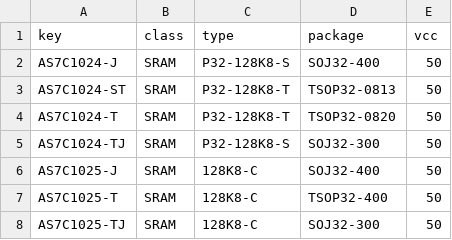
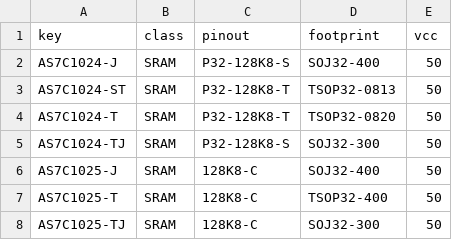
Before and after one commit to ikle/pdp11, a CSV file: db/pinout/SRAM/index.csv, drawn as a sheet; only a part is shown.

Commit message:
db: rename index fields to avoid misunderstandings

```diff
--- a/db/pinout/SRAM/index.csv
+++ b/db/pinout/SRAM/index.csv
@@ -1,2 +1,2 @@
-key,class,type,package,vcc
+key,class,pinout,footprint,vcc
 AS7C1024-J,SRAM,P32-128K8-S,SOJ32-400,50
```
